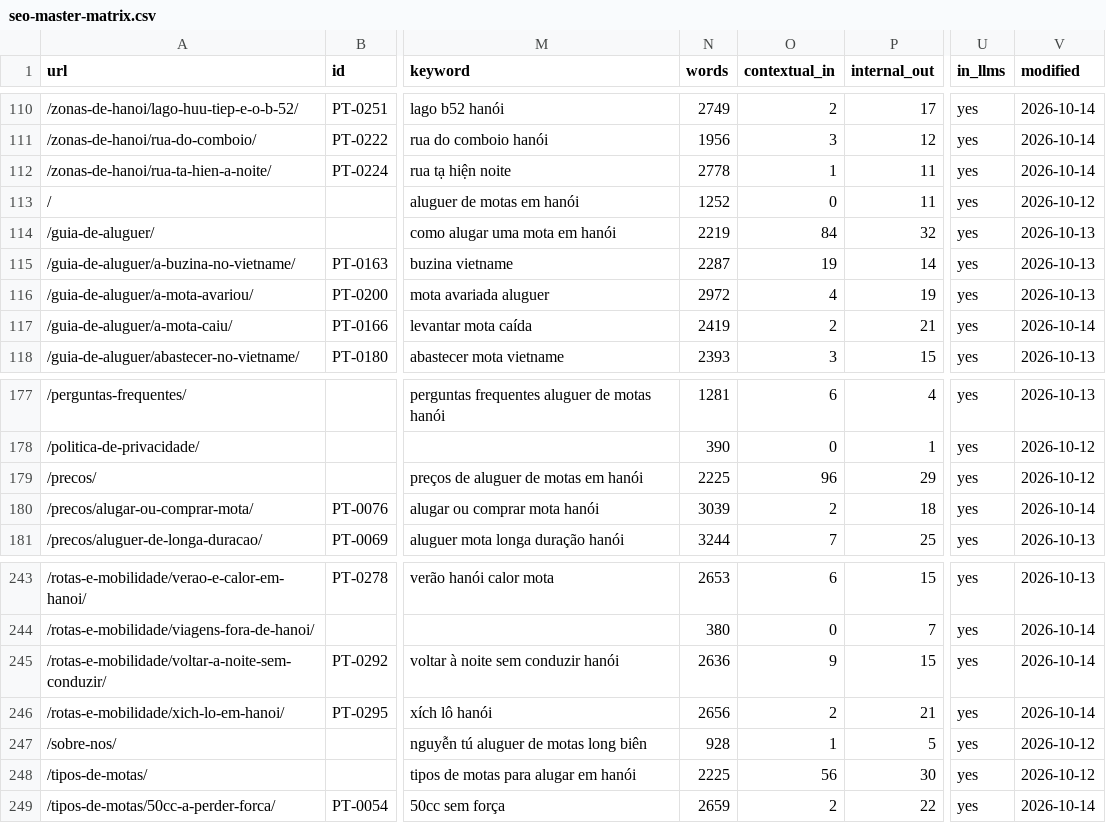
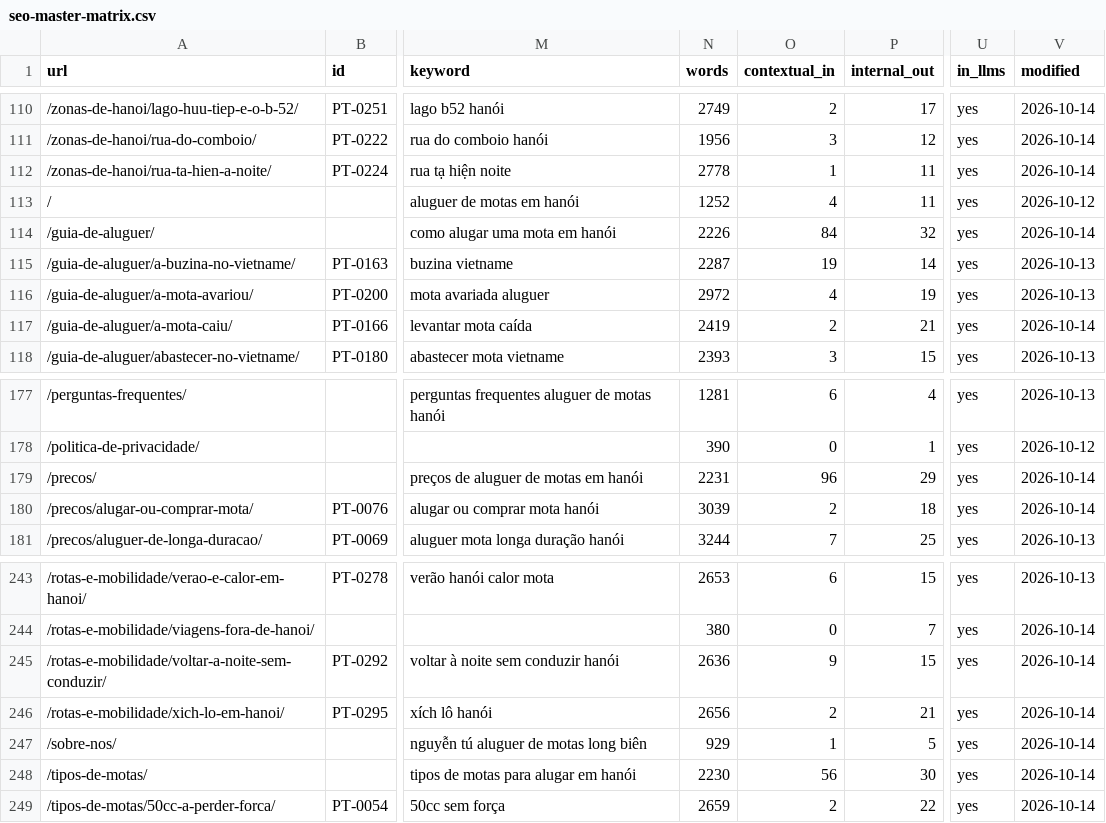
Before and after one commit to thuexemayhanoi/portugal, a CSV file: docs/audit/seo-master-matrix.csv, drawn as a sheet; only a part is shown, gaps mark what is left out; the diff names each change by its address in the sheet, - before the commit and + after, or states it on an @@ line.

```diff
--- a/docs/audit/seo-master-matrix.csv
+++ b/docs/audit/seo-master-matrix.csv
-O113 (contextual_in): 0
+O113 (contextual_in): 4
-N114 (words): 2219
+N114 (words): 2226
-V114 (modified): 2026-10-13
+V114 (modified): 2026-10-14
-N179 (words): 2225
+N179 (words): 2231
-V179 (modified): 2026-10-12
+V179 (modified): 2026-10-14
-N247 (words): 928
+N247 (words): 929
-V247:V248 (modified): 2026-10-12
+V247:V248 (modified): 2026-10-14
-N248 (words): 2225
+N248 (words): 2230
```
Also changed, not shown: 33 other files.
